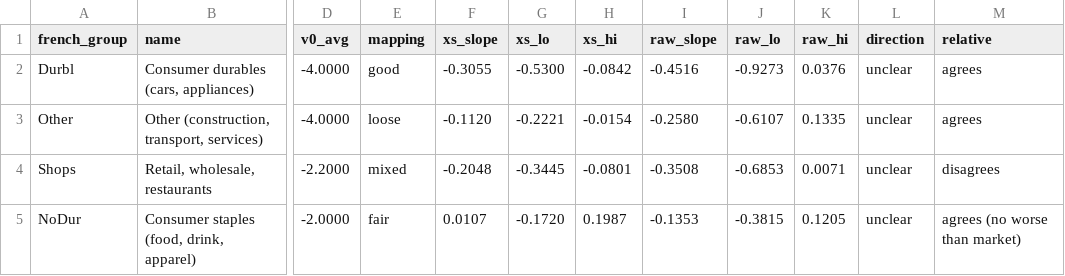
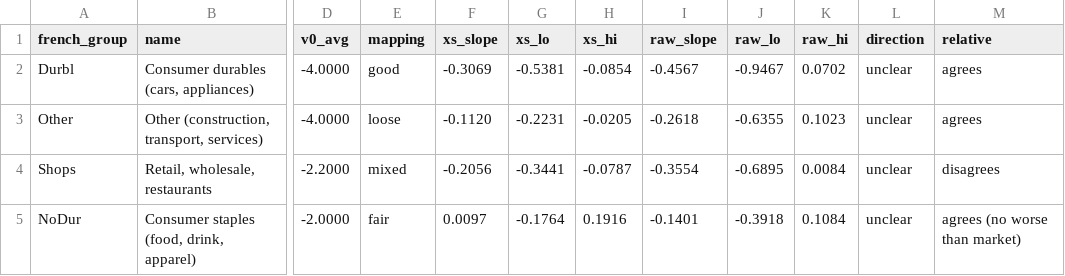
Before and after one commit to eismcsqr/invest-with-ai, a CSV file: results/rates_test/v0_comparison.csv, drawn as a sheet; only a part is shown, gaps mark what is left out; the diff names each change by its address in the sheet, - before the commit and + after, or states it on an @@ line.

```diff
--- a/results/rates_test/v0_comparison.csv
+++ b/results/rates_test/v0_comparison.csv
-F2 (xs_slope): -0.3055
+F2 (xs_slope): -0.3069
-G2 (xs_lo): -0.5300
+G2 (xs_lo): -0.5381
-H2 (xs_hi): -0.0842
+H2 (xs_hi): -0.0854
-I2 (raw_slope): -0.4516
+I2 (raw_slope): -0.4567
-J2 (raw_lo): -0.9273
+J2 (raw_lo): -0.9467
-K2 (raw_hi): 0.0376
+K2 (raw_hi): 0.0702
-G3 (xs_lo): -0.2221
+G3 (xs_lo): -0.2231
-H3 (xs_hi): -0.0154
+H3 (xs_hi): -0.0205
-I3 (raw_slope): -0.2580
+I3 (raw_slope): -0.2618
-J3 (raw_lo): -0.6107
+J3 (raw_lo): -0.6355
-K3 (raw_hi): 0.1335
+K3 (raw_hi): 0.1023
-F4 (xs_slope): -0.2048
+F4 (xs_slope): -0.2056
-G4 (xs_lo): -0.3445
+G4 (xs_lo): -0.3441
-H4 (xs_hi): -0.0801
+H4 (xs_hi): -0.0787
-I4 (raw_slope): -0.3508
+I4 (raw_slope): -0.3554
-J4 (raw_lo): -0.6853
+J4 (raw_lo): -0.6895
-K4 (raw_hi): 0.0071
+K4 (raw_hi): 0.0084
-F5 (xs_slope): 0.0107
+F5 (xs_slope): 0.0097
-G5 (xs_lo): -0.1720
+G5 (xs_lo): -0.1764
-H5 (xs_hi): 0.1987
+H5 (xs_hi): 0.1916
-I5 (raw_slope): -0.1353
+I5 (raw_slope): -0.1401
-J5 (raw_lo): -0.3815
+J5 (raw_lo): -0.3918
-K5 (raw_hi): 0.1205
+K5 (raw_hi): 0.1084
```
Also changed, not shown: results/rates_test/events.csv, results/rates_test/sensitivity.csv, 2 other files.
